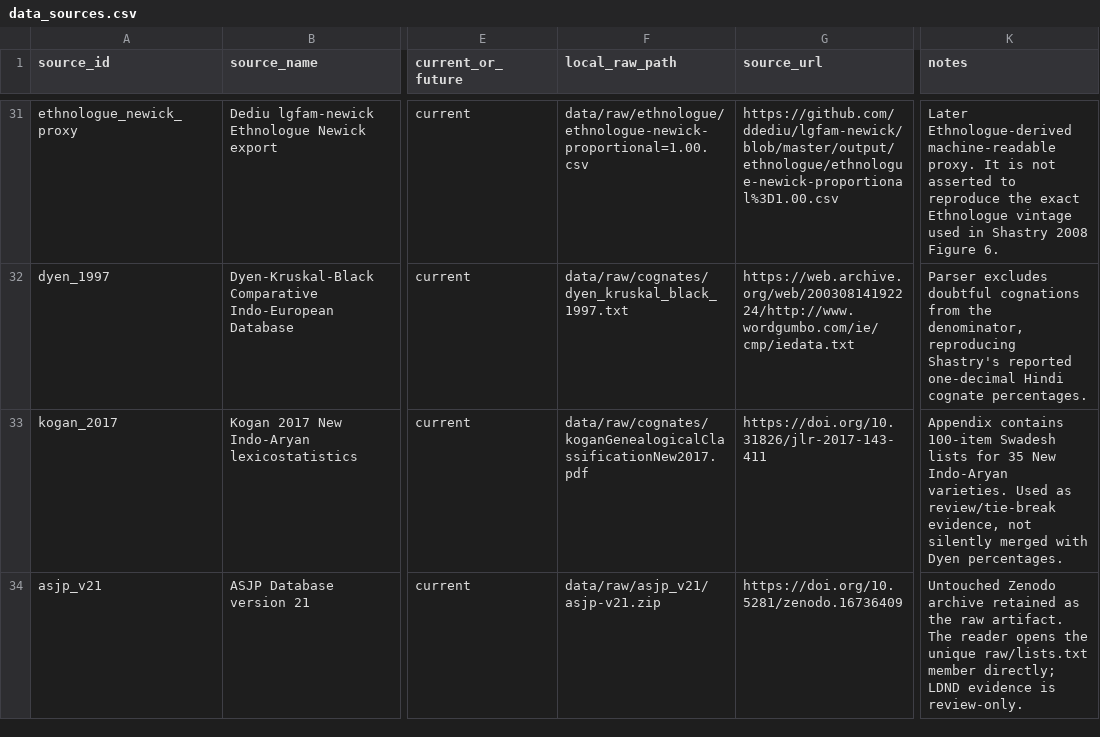
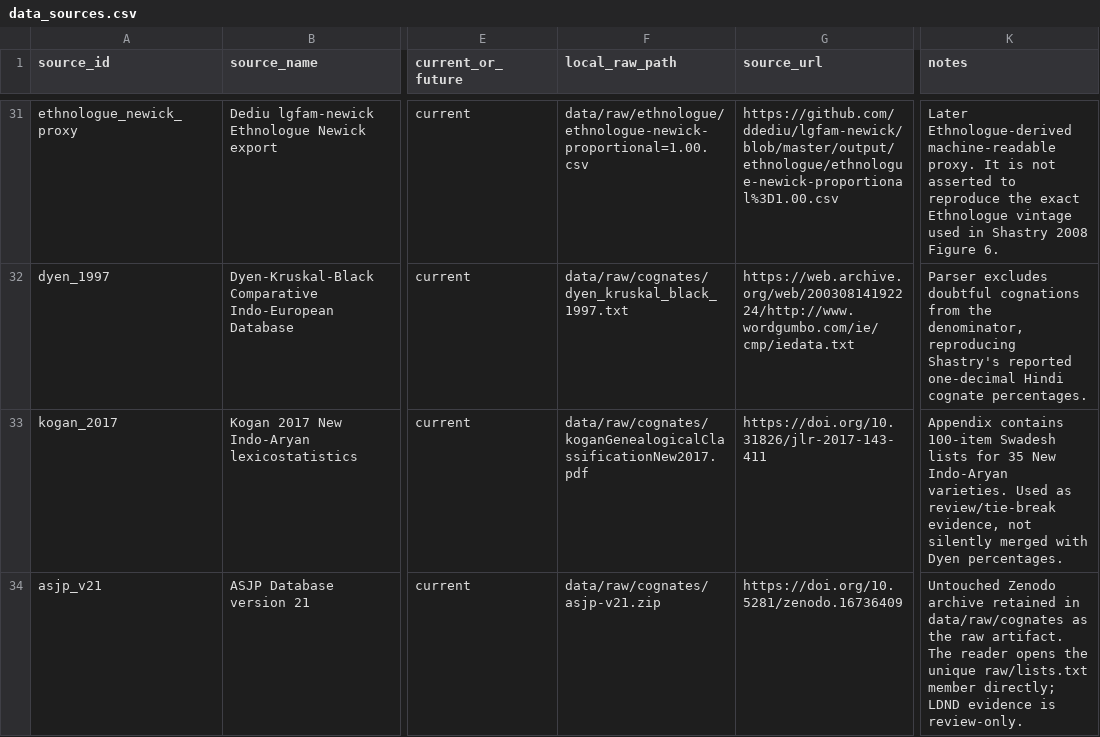
Before and after one commit to rishavbroy/emi-inequality-india, a CSV file: data/metadata/data_sources.csv, drawn as a sheet; only a part is shown, gaps mark what is left out; the diff names each change by its address in the sheet, - before the commit and + after, or states it on an @@ line.

```diff
--- a/data/metadata/data_sources.csv
+++ b/data/metadata/data_sources.csv
-F34 (local_raw_path): data/raw/asjp_v21/asjp-v21.zip
+F34 (local_raw_path): data/raw/cognates/asjp-v21.zip
-K34 (notes): …archive retained as the…
+K34 (notes): …archive retained in data/raw/cognates as the…
```
Also changed, not shown: data/metadata/checksums.csv, data/metadata/file_manifest.csv, 2 other files.
